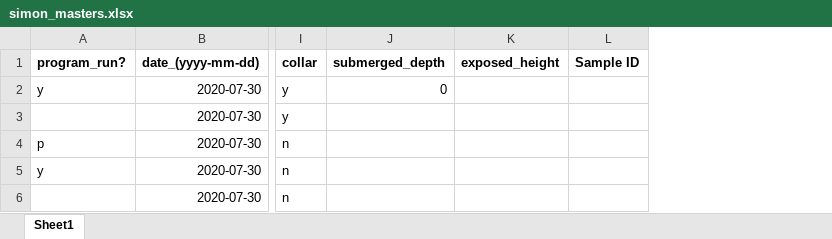
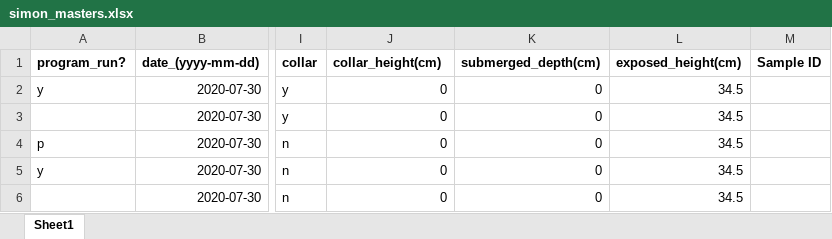
Before and after one commit to simonpeterson/methane, an Excel workbook: data/simon_masters.xlsx, sheet Sheet1, drawn as a sheet; only a part is shown, gaps mark what is left out; values as stored, in another font and other column widths than the file's, no borders; removed rows and columns are numbered as before the commit, all else as after; the diff names each change by its address in the sheet, - before the commit and + after, or states it on an @@ line.

Commit message:
began to add the pressure data to the file

```diff
--- a/data/simon_masters.xlsx (sheet Sheet1)
+++ b/data/simon_masters.xlsx (sheet Sheet1)
-column K (exposed_height), empty
+column K (submerged_depth(cm)), rows 2-6: all 0
+column L (exposed_height(cm)), rows 2-6: all 34.5
-J1: submerged_depth
+J1: collar_height(cm)
-J3:J6 (collar_height(cm)): (empty)
+J3:J6 (collar_height(cm)): 0
```
Also changed, not shown: 7 other files.
